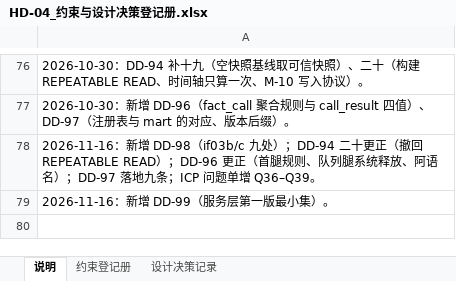
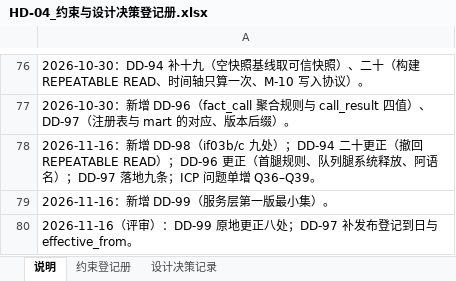
Before and after one commit to gavinc318-ctrl/nexora_bi, an Excel workbook: HD-04_约束与设计决策登记册.xlsx, sheet 说明, drawn as a sheet; only a part is shown, gaps mark what is left out; values as stored, in another font and other column widths than the file's, no borders; the diff names each change by its address in the sheet, - before the commit and + after, or states it on an @@ line.

```diff
--- a/HD-04_约束与设计决策登记册.xlsx (sheet 说明)
+++ b/HD-04_约束与设计决策登记册.xlsx (sheet 说明)
+row 80: 2026-11-16（评审）：DD-99 原地更正八处；DD-97 补发布登记到日与 effective_from。
```
Also changed, not shown: sheet 设计决策记录, 8 other files.
